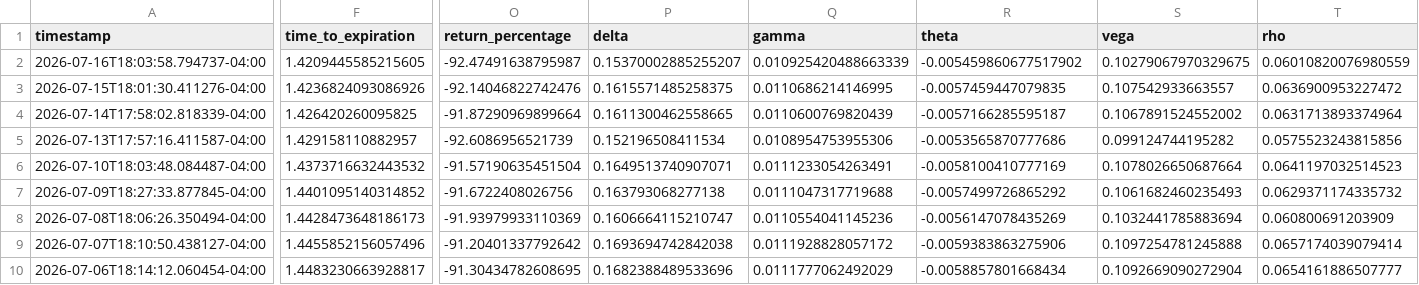
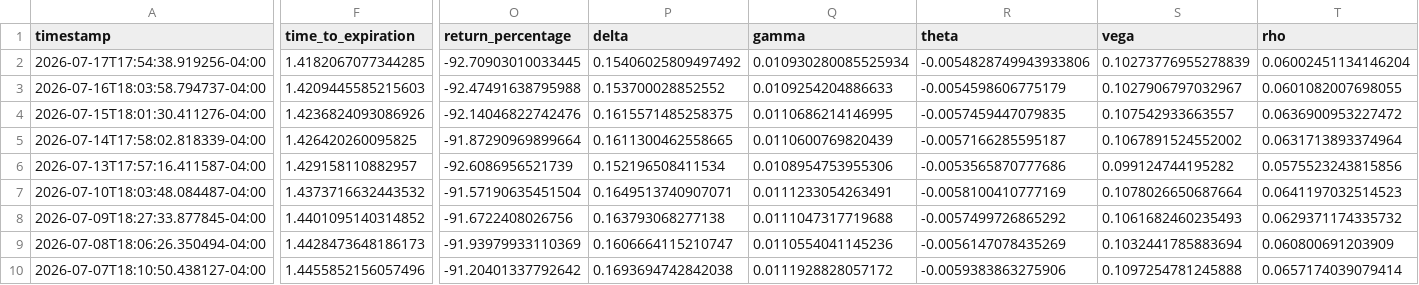
Before and after one commit to analytics-01/analytics-01.github.io, a CSV file: projects/IBIT_Call_Monitor/data/ibit_calls.csv, drawn as a sheet; only a part is shown, gaps mark what is left out; the shorter side is filled out with more unchanged rows; addresses are those after the commit; rows hold the shown columns only; the diff names each change by its address in the sheet, - before the commit and + after, or states it on an @@ line.

```diff
--- a/projects/IBIT_Call_Monitor/data/ibit_calls.csv
+++ b/projects/IBIT_Call_Monitor/data/ibit_calls.csv
+row 2: 2026-07-17T17:54:38.919256-04:00 | 1.4182067077344285 | -92.70903010033445 | 0.15406025809497492 | 0.010930280085525934 | -0.0054828749943933806 | 0.10273776955278839 | 0.06002451134146204
-F3 (time_to_expiration): 1.4209445585215605
+F3 (time_to_expiration): 1.4209445585215603
-O3 (return_percentage): -92.47491638795987
+O3 (return_percentage): -92.47491638795988
-P3 (delta): 0.15370002885255207
+P3 (delta): 0.153700028852552
-Q3 (gamma): 0.010925420488663339
+Q3 (gamma): 0.0109254204886633
-R3 (theta): -0.005459860677517902
+R3 (theta): -0.0054598606775179
-S3 (vega): 0.10279067970329675
+S3 (vega): 0.1027906797032967
-T3 (rho): 0.06010820076980559
+T3 (rho): 0.0601082007698055
```
Also changed, not shown: docs/projects/IBIT_Call_Monitor/data/ibit_calls.csv.
